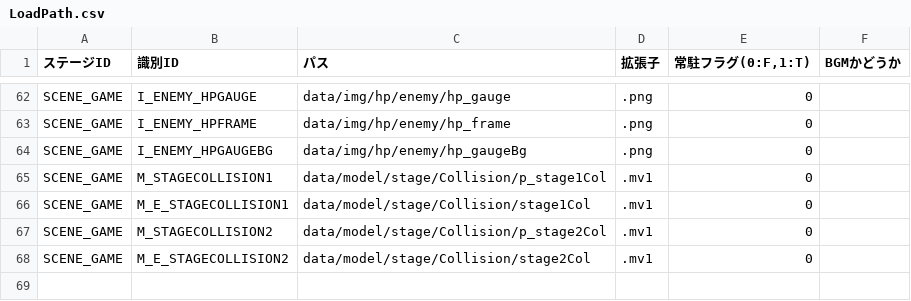
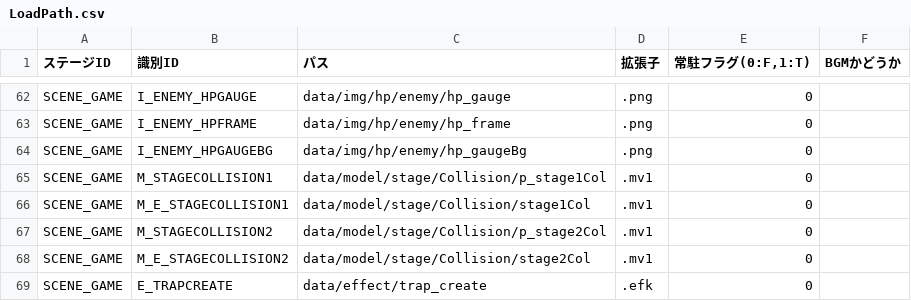
Before and after one commit to nkd10121/EmploymentWorks, a CSV file: EmploymentWork/data/csv/LoadPath.csv, drawn as a sheet; only a part is shown, gaps mark what is left out; the diff names each change by its address in the sheet, - before the commit and + after, or states it on an @@ line.

```diff
--- a/EmploymentWork/data/csv/LoadPath.csv
+++ b/EmploymentWork/data/csv/LoadPath.csv
+row 69: SCENE_GAME | E_TRAPCREATE | data/effect/trap_create | .efk | 0
```
Also changed, not shown: 33 other files.
